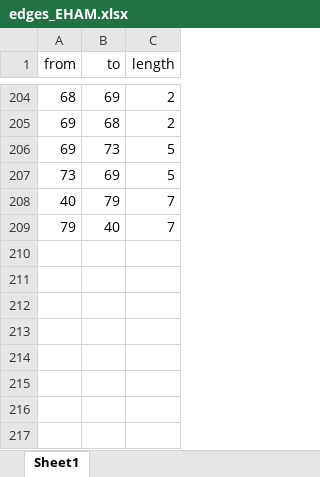
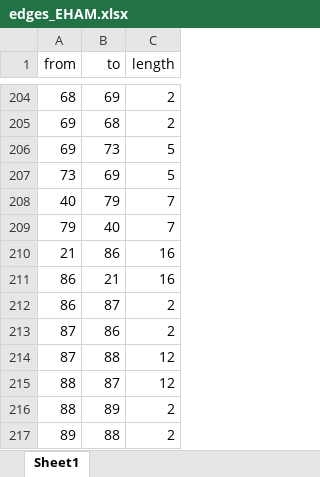
Before and after one commit to BoudewijnvdWaal/agent-based-modelling, an Excel workbook: baseline_code/Data/edges_EHAM.xlsx, sheet Sheet1, drawn as a sheet; only a part is shown, gaps mark what is left out; values as stored, in another font and other column widths than the file's, no borders; the diff names each change by its address in the sheet, - before the commit and + after, or states it on an @@ line.

```diff
--- a/baseline_code/Data/edges_EHAM.xlsx (sheet Sheet1)
+++ b/baseline_code/Data/edges_EHAM.xlsx (sheet Sheet1)
+row 210: 21 | 86 | 16
+row 211: 86 | 21 | 16
+row 212: 86 | 87 | 2
+row 213: 87 | 86 | 2
+row 214: 87 | 88 | 12
+row 215: 88 | 87 | 12
+row 216: 88 | 89 | 2
+row 217: 89 | 88 | 2
```
Also changed, not shown: baseline_code/Data/nodes_EHAM.xlsx, 2 other files.
